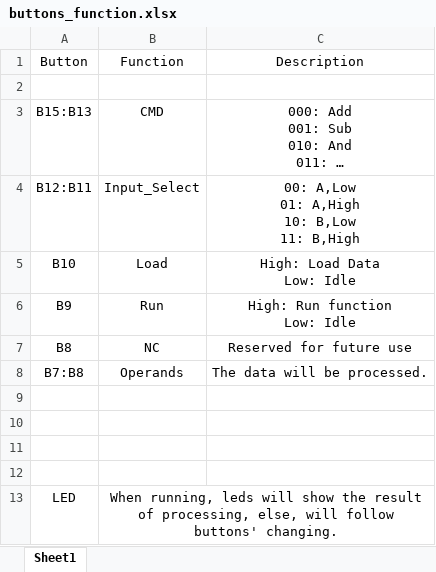
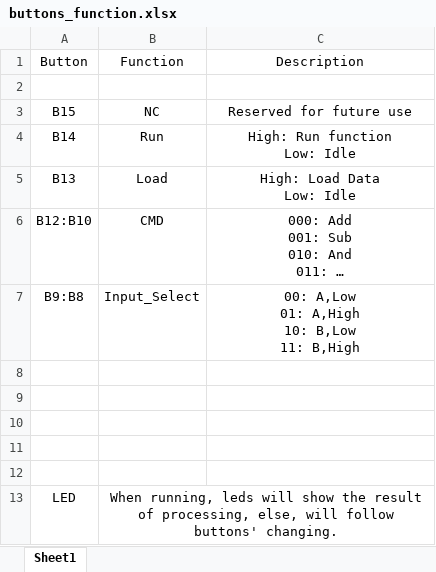
Before and after one commit to dtysky/SIMPLE_MIPS_CPU, an Excel workbook: CPU_ON_BOARD/buttons_function.xlsx, sheet Sheet1, drawn as a sheet; long unchanged cells end in …; values as stored, in another font and other column widths than the file's, no borders; removed rows and columns are numbered as before the commit, all else as after; ↵ is a line break in a cell; the diff names each change by its address in the sheet, - before the commit and + after, or states it on an @@ line.

```diff
--- a/CPU_ON_BOARD/buttons_function.xlsx (sheet Sheet1)
+++ b/CPU_ON_BOARD/buttons_function.xlsx (sheet Sheet1)
+row 3: B15 | NC | Reserved for future use
+row 4: B14 | Run | High: Run function ↵ Low: Idle
+row 5: B13 | Load | High: Load Data ↵ Low: Idle
-A6: B15:B13
+A6: B12:B10
-A7: B12:B11
+A7: B9:B8
-row 8: B10 | Load | High: Load Data ↵ Low: Idle
+row 8: (empty)
-row 6: B9 | Run | High: Run function ↵ Low: Idle
-row 7: B8 | NC | Reserved for future use
-row 8: B7:B8 | Operands | The data will be processed.
```
Also changed, not shown: 3 other files.
